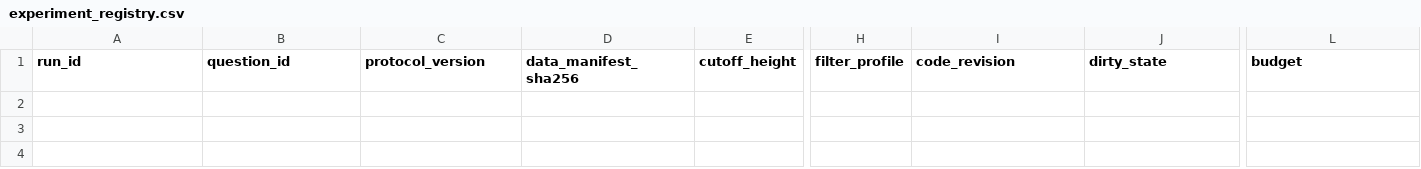
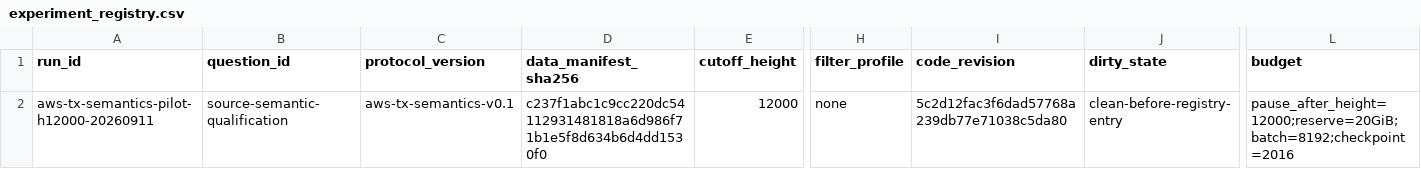
Before and after one commit to Tom919c/Bitcoin_Transaction_Identification, a CSV file: experiments/experiment_registry.csv, drawn as a sheet; only a part is shown, gaps mark what is left out; rows hold the shown columns only; the diff names each change by its address in the sheet, - before the commit and + after, or states it on an @@ line.

Commit message:
research: 登记交易语义资格试运行

```diff
--- a/experiments/experiment_registry.csv
+++ b/experiments/experiment_registry.csv
+row 2: aws-tx-semantics-pilot-h12000-20260911 | source-semantic-qualification | aws-tx-semantics-v0.1 | c237f1abc1c9cc220dc54112931481818a6d986f71b1e5f8d634b6d4dd1530f0 | 12000 | none | 5c2d12fac3f6dad57768a239db77e71038c5da80 | clean-before-registry-entry | pause_after_height=12000;reserve=20GiB;batch=8192;checkpoint=2016
```
